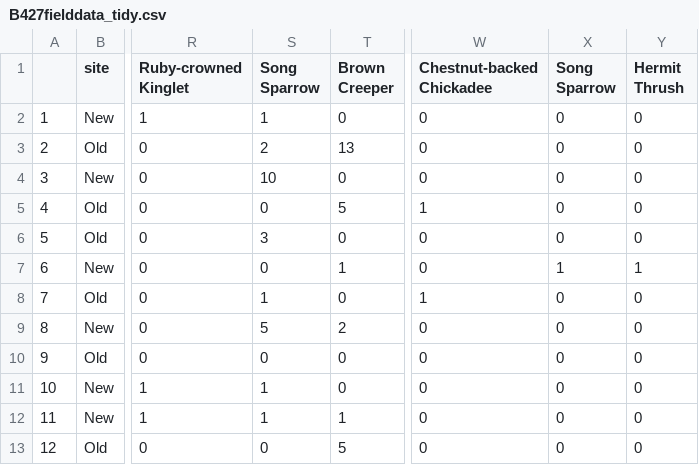
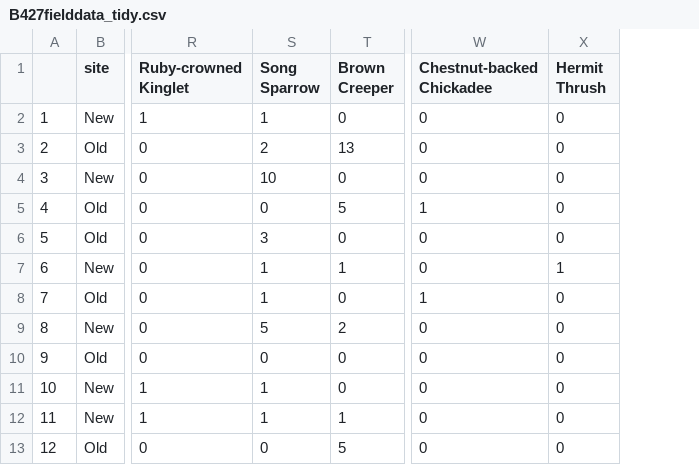
Before and after one commit to tmall119/Biol427, a CSV file: tidy data/B427fielddata_tidy.csv, drawn as a sheet; only a part is shown, gaps mark what is left out; the diff names each change by its address in the sheet, - before the commit and + after, or states it on an @@ line.

Commit message:
blasted song sparrow

```diff
--- a/tidy data/B427fielddata_tidy.csv
+++ b/tidy data/B427fielddata_tidy.csv
-column X (Song Sparrow), rows 2-13: 0 | 0 | 0 | 0 | 0 | 1 | 0 | 0 | 0 | 0 | 0 | 0
-S7 (Song Sparrow): 0
+S7 (Song Sparrow): 1
```
Also changed, not shown: raw data/B427fielddata_raw.csv, tidy data/birdcounts_rich_new.csv, 3 other files.
